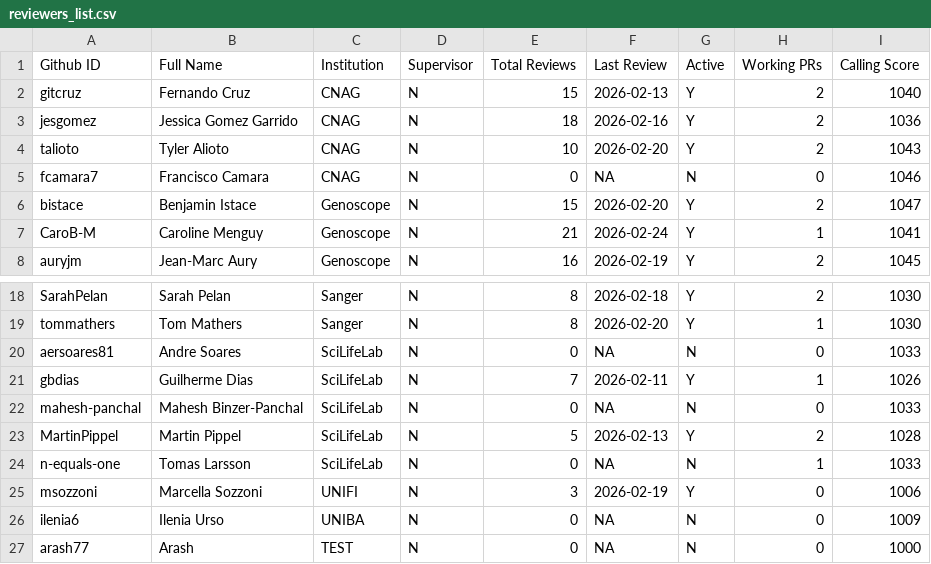
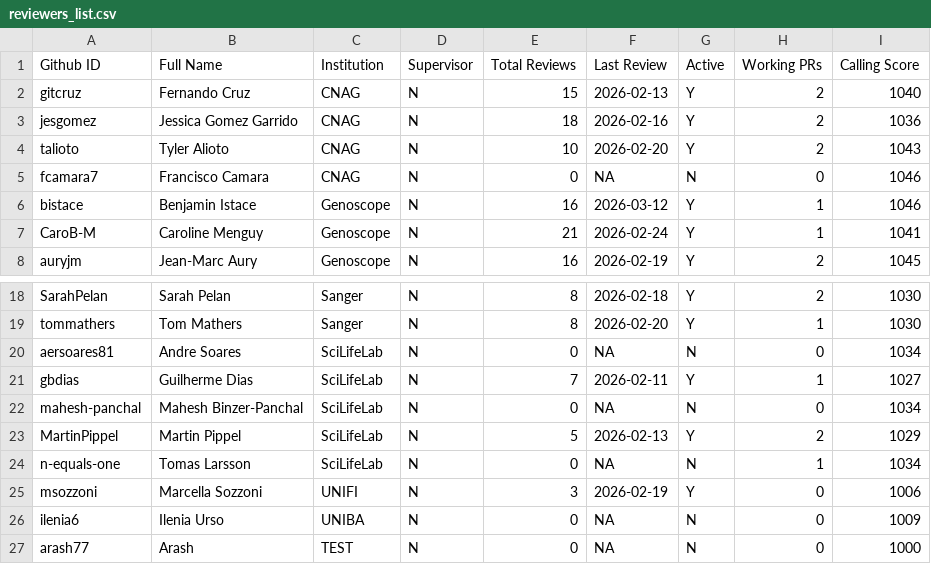
Before and after one commit to ERGA-consortium/EARs, a CSV file: rev/reviewers_list.csv, drawn as a sheet; only a part is shown, gaps mark what is left out.

```diff
--- a/rev/reviewers_list.csv
+++ b/rev/reviewers_list.csv
@@ -5,3 +5,3 @@ talioto,Tyler Alioto,CNAG,N,10,2026-02-20,Y,2,1043
 fcamara7,Francisco Camara,CNAG,N,0,NA,N,0,1046
-bistace,Benjamin Istace,Genoscope,N,15,2026-02-20,Y,2,1047
+bistace,Benjamin Istace,Genoscope,N,16,2026-03-12,Y,1,1046
 CaroB-M,Caroline Menguy,Genoscope,N,21,2026-02-24,Y,1,1041
@@ -19,7 +19,7 @@ SarahPelan,Sarah Pelan,Sanger,N,8,2026-02-18,Y,2,1030
 tommathers,Tom Mathers,Sanger,N,8,2026-02-20,Y,1,1030
-aersoares81,Andre Soares,SciLifeLab,N,0,NA,N,0,1033
-gbdias,Guilherme Dias,SciLifeLab,N,7,2026-02-11,Y,1,1026
-mahesh-panchal,Mahesh Binzer-Panchal,SciLifeLab,N,0,NA,N,0,1033
-MartinPippel,Martin Pippel,SciLifeLab,N,5,2026-02-13,Y,2,1028
-n-equals-one,Tomas Larsson,SciLifeLab,N,0,NA,N,1,1033
+aersoares81,Andre Soares,SciLifeLab,N,0,NA,N,0,1034
+gbdias,Guilherme Dias,SciLifeLab,N,7,2026-02-11,Y,1,1027
+mahesh-panchal,Mahesh Binzer-Panchal,SciLifeLab,N,0,NA,N,0,1034
+MartinPippel,Martin Pippel,SciLifeLab,N,5,2026-02-13,Y,2,1029
+n-equals-one,Tomas Larsson,SciLifeLab,N,0,NA,N,1,1034
 msozzoni,Marcella Sozzoni,UNIFI,N,3,2026-02-19,Y,0,1006
```
